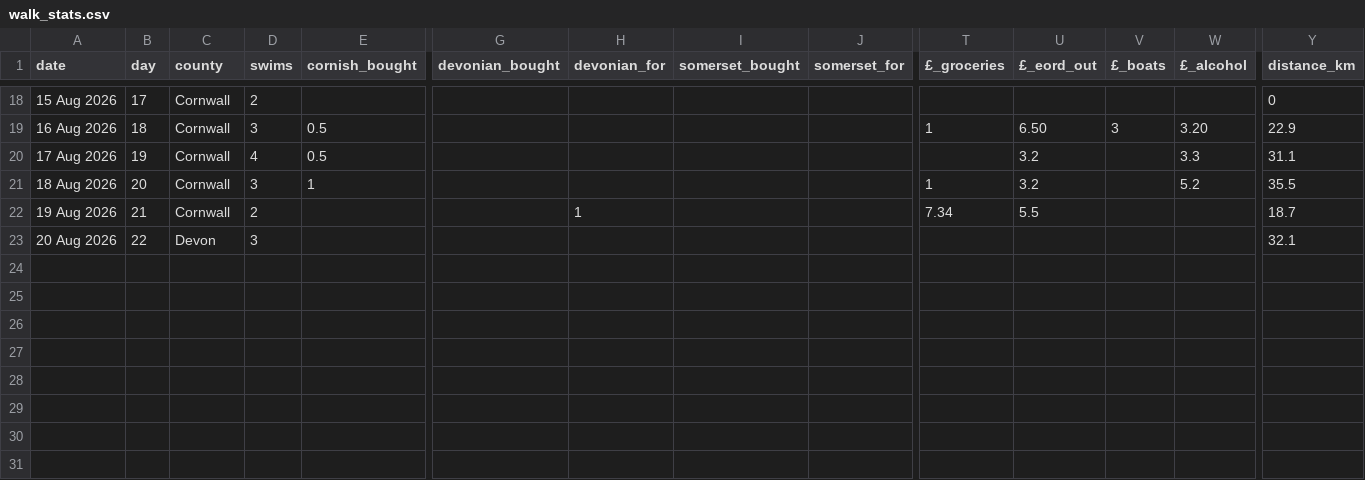
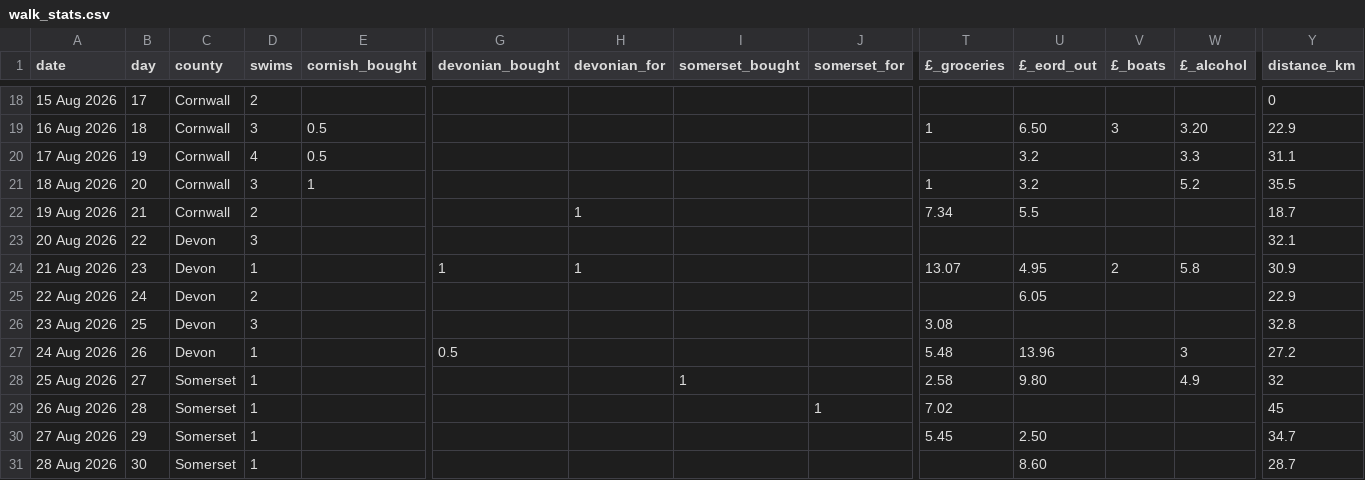
Before and after one commit to tomdefraja/tomdefraja.github.io, a CSV file: data/walk_stats.csv, drawn as a sheet; only a part is shown, gaps mark what is left out; rows hold the shown columns only; the diff names each change by its address in the sheet, - before the commit and + after, or states it on an @@ line.

Commit message:
update from ipad

```diff
--- a/data/walk_stats.csv
+++ b/data/walk_stats.csv
+row 24: 21 Aug 2026 | 23 | Devon | 1 |  | 1 | 1 |  |  | 13.07 | 4.95 | 2 | 5.8 | 30.9
+row 25: 22 Aug 2026 | 24 | Devon | 2 |  |  |  |  |  |  | 6.05 |  |  | 22.9
+row 26: 23 Aug 2026 | 25 | Devon | 3 |  |  |  |  |  | 3.08 |  |  |  | 32.8
+row 27: 24 Aug 2026 | 26 | Devon | 1 |  | 0.5 |  |  |  | 5.48 | 13.96 |  | 3 | 27.2
+row 28: 25 Aug 2026 | 27 | Somerset | 1 |  |  |  | 1 |  | 2.58 | 9.80 |  | 4.9 | 32
+row 29: 26 Aug 2026 | 28 | Somerset | 1 |  |  |  |  | 1 | 7.02 |  |  |  | 45
+row 30: 27 Aug 2026 | 29 | Somerset | 1 |  |  |  |  |  | 5.45 | 2.50 |  |  | 34.7
+row 31: 28 Aug 2026 | 30 | Somerset | 1 |  |  |  |  |  |  | 8.60 |  |  | 28.7
```
